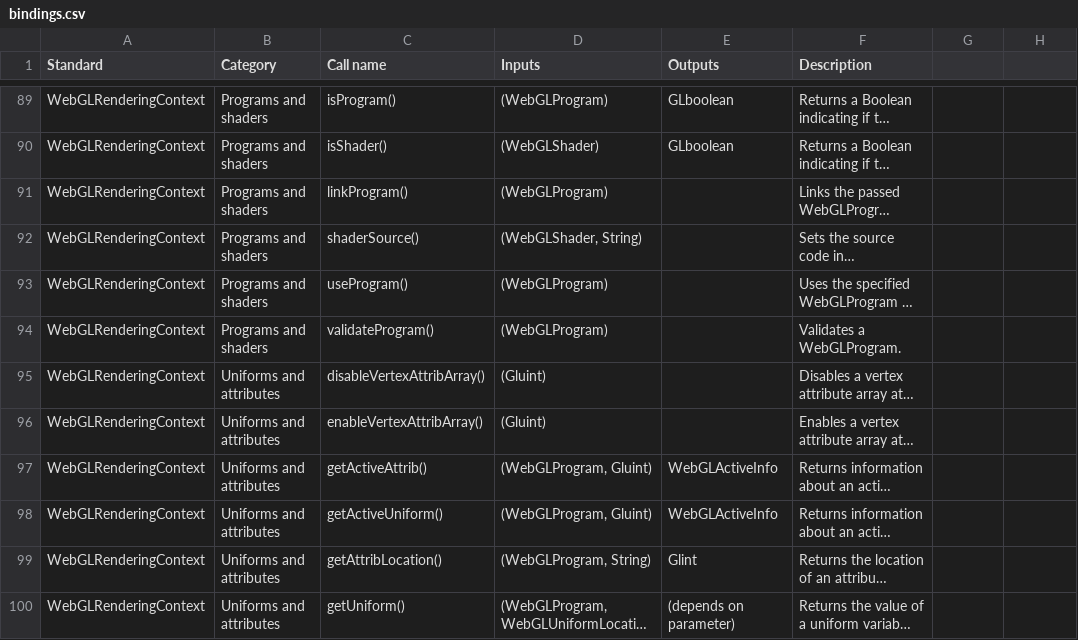
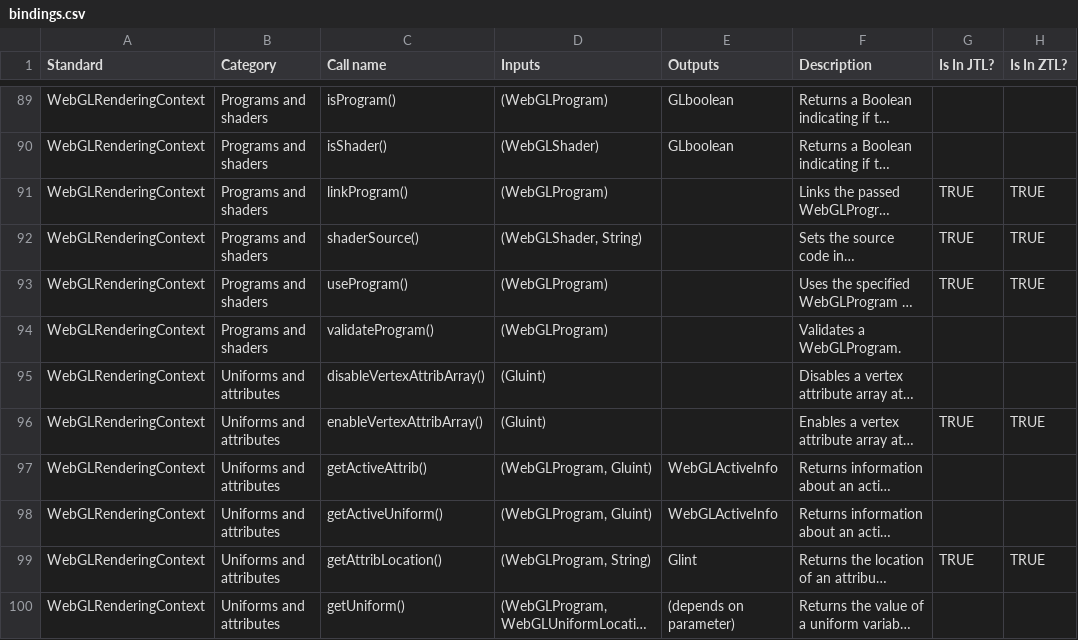
Before and after one commit to raulgrell/zig-wasm-canvas, a CSV file: docs/webgl/bindings.csv, drawn as a sheet; only a part is shown, gaps mark what is left out; long unchanged cells end in …; the diff covers the shown part only; the diff names each change by its address in the sheet, - before the commit and + after, or states it on an @@ line.

```diff
--- a/docs/webgl/bindings.csv
+++ b/docs/webgl/bindings.csv
-G1: (empty)
+G1: Is In JTL?
-H1: (empty)
+H1: Is In ZTL?
-G91:G93 (Is In JTL?): (empty)
+G91:G93 (Is In JTL?): TRUE
-H91:H93 (Is In ZTL?): (empty)
+H91:H93 (Is In ZTL?): TRUE
-G96 (Is In JTL?): (empty)
+G96 (Is In JTL?): TRUE
-H96 (Is In ZTL?): (empty)
+H96 (Is In ZTL?): TRUE
-G99 (Is In JTL?): (empty)
+G99 (Is In JTL?): TRUE
-H99 (Is In ZTL?): (empty)
+H99 (Is In ZTL?): TRUE
```
Also changed, not shown: 31 edited cells elsewhere in this file, 5 other files.
